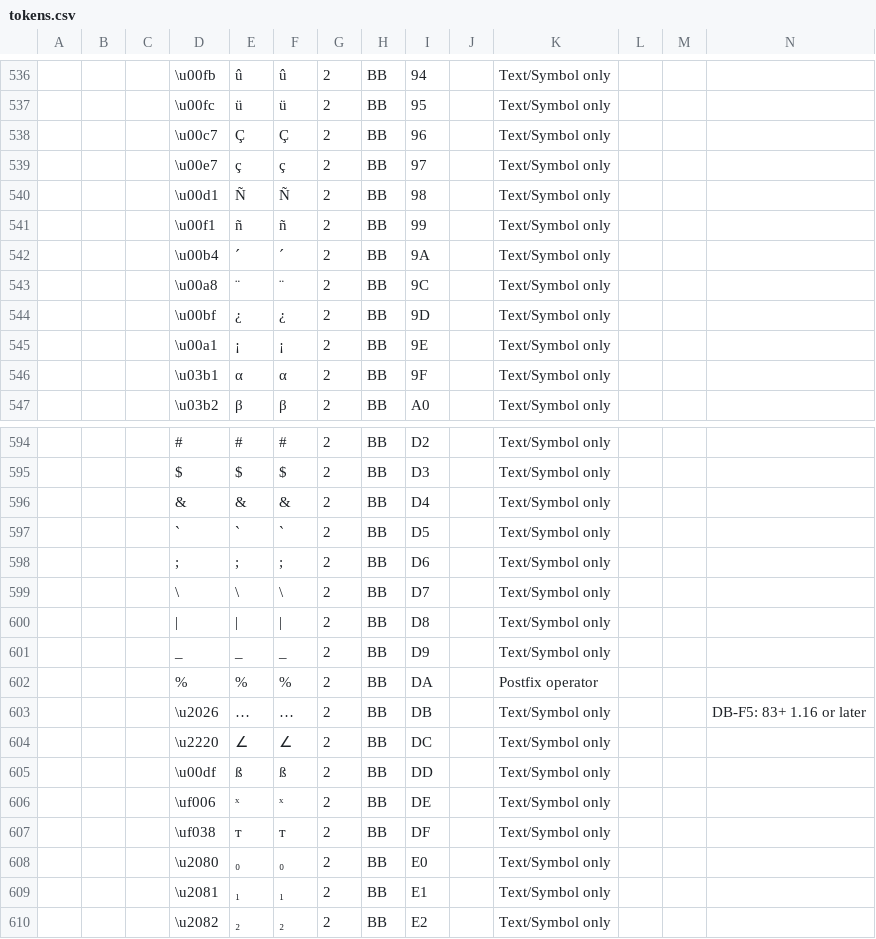
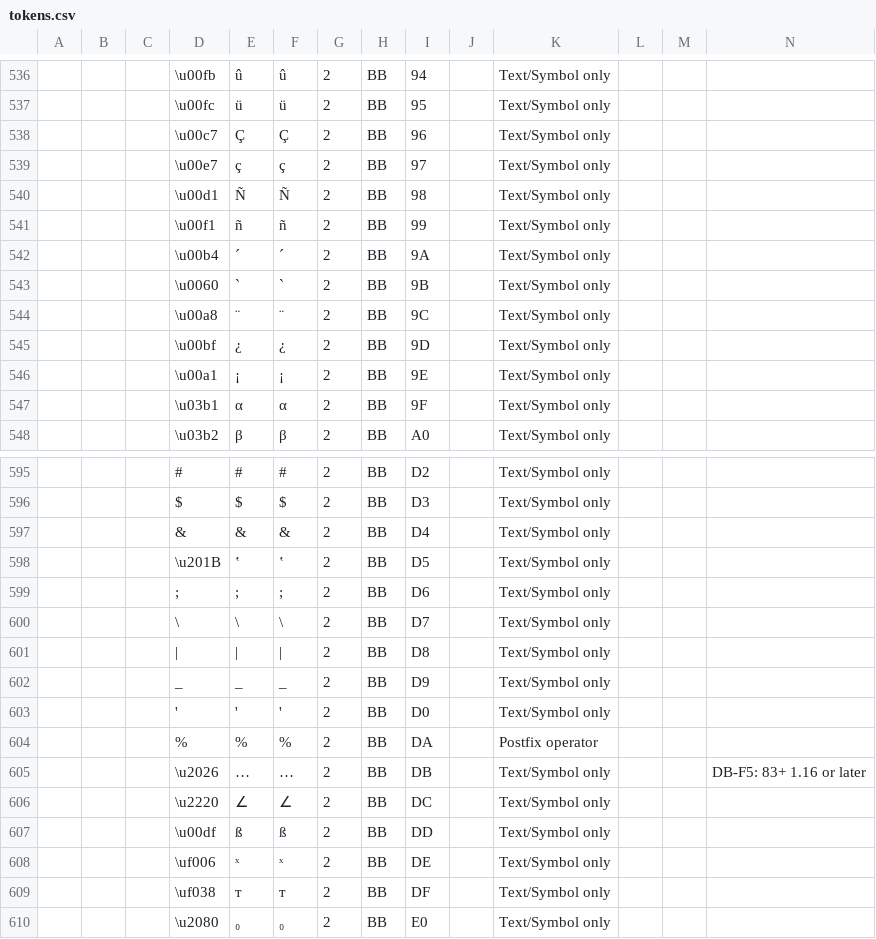
Before and after one commit to TI-Planet/z80_basic_tokens, a CSV file: tokens.csv, drawn as a sheet; only a part is shown, gaps mark what is left out; the shorter side is filled out with more unchanged rows; addresses are those after the commit; rows hold the shown columns only; the diff names each change by its address in the sheet, - before the commit and + after, or states it on an @@ line.

Commit message:
Fix and add some accent/punctuation tokens (thanks @jacobly0)

```diff
--- a/tokens.csv
+++ b/tokens.csv
+row 543:  |  |  | \u0060 | ` | ` | 2 | BB | 9B |  | Text/Symbol only
-D598: `
+D598: \u201B
-E598: `
+E598: ‛
-F598: `
+F598: ‛
+row 603:  |  |  | ' | ' | ' | 2 | BB | D0 |  | Text/Symbol only
```
